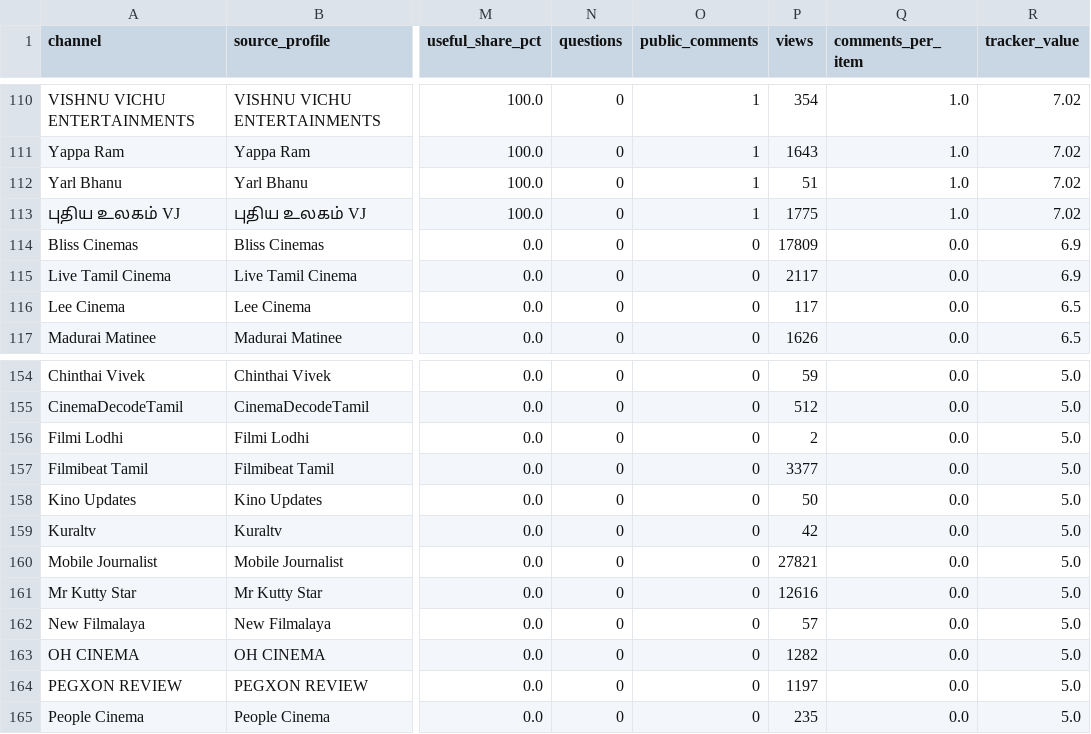
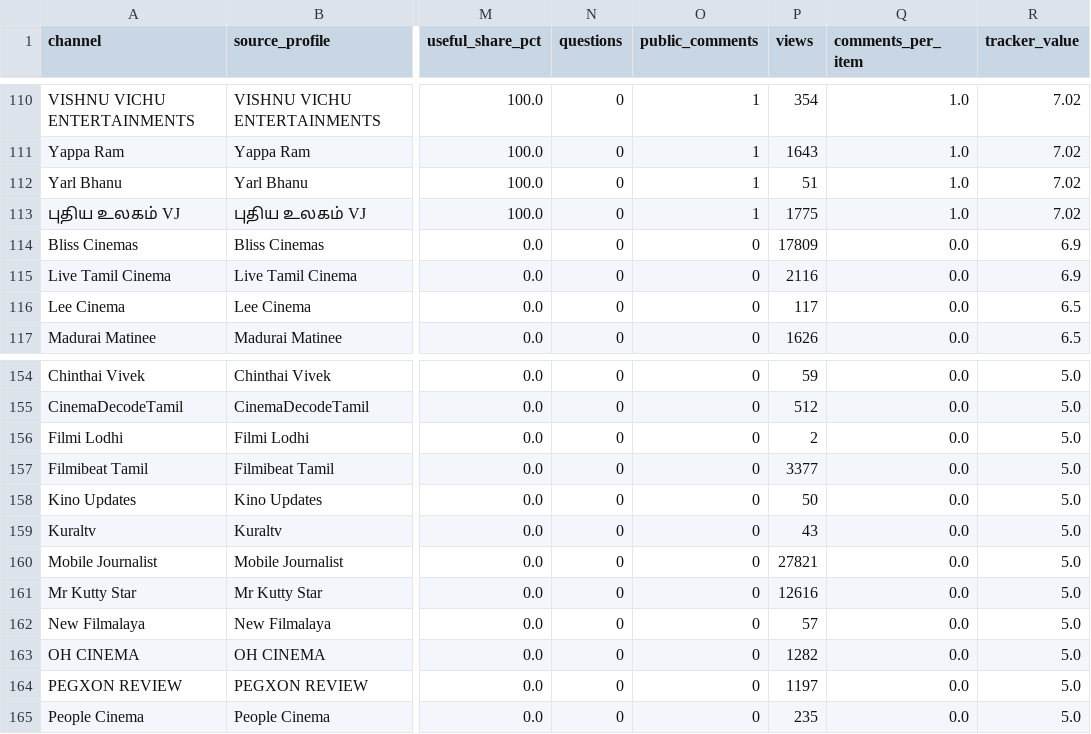
Before and after one commit to purushothaman-98/cinema-wall, a CSV file: data/live/channel_evaluation.csv, drawn as a sheet; only a part is shown, gaps mark what is left out; the diff covers the shown part only; the diff names each change by its address in the sheet, - before the commit and + after, or states it on an @@ line.

```diff
--- a/data/live/channel_evaluation.csv
+++ b/data/live/channel_evaluation.csv
-P115 (views): 2117
+P115 (views): 2116
-P159 (views): 42
+P159 (views): 43
```
Also changed, not shown: 36 edited cells elsewhere in this file, data/live/top_channel_coverage.csv, 2 other files.
